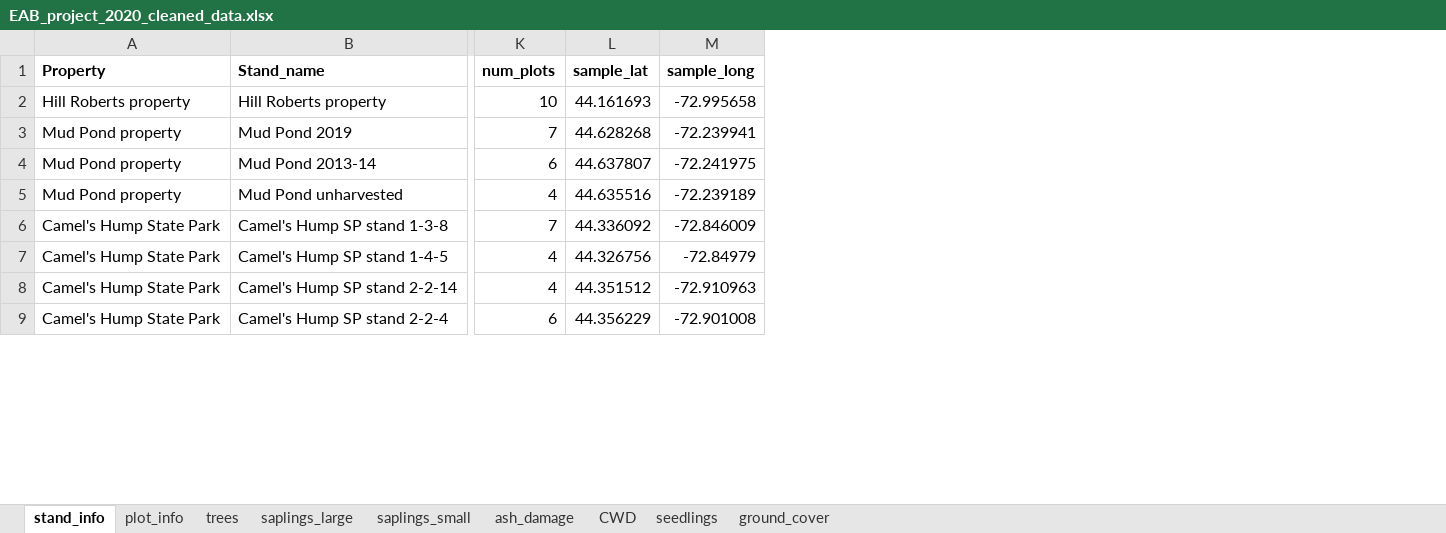
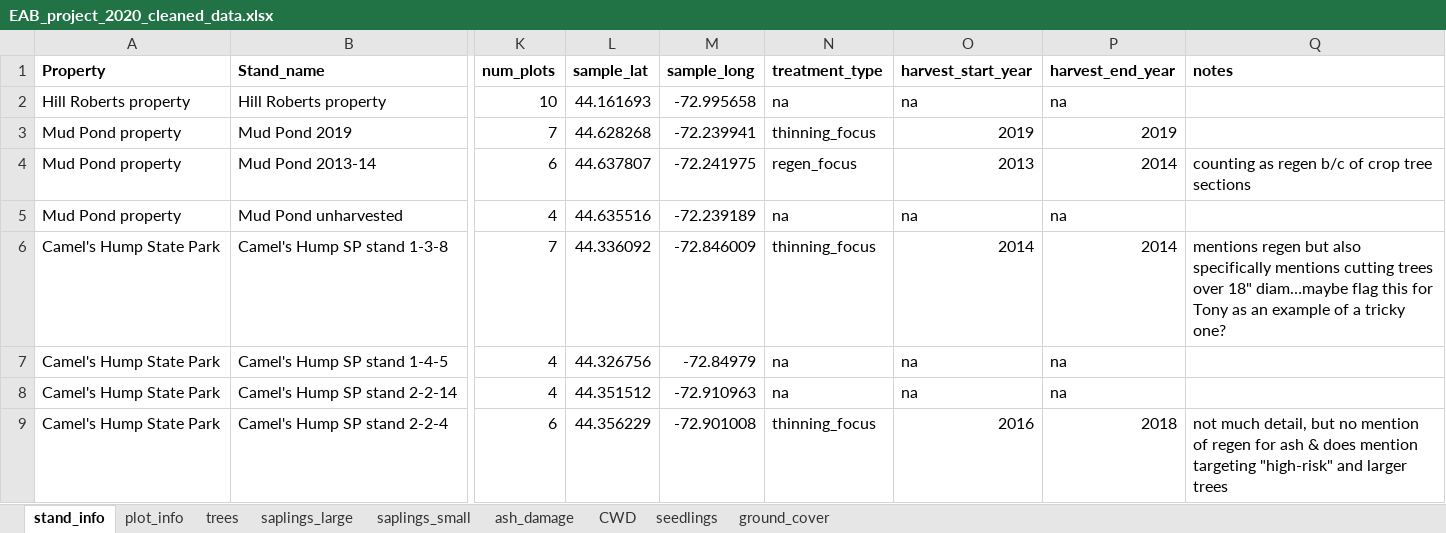
Before and after one commit to Hanusia/mastersthesis, an Excel workbook: EAB_project_2020_cleaned_data.xlsx, sheet stand_info, drawn as a sheet; only a part is shown, gaps mark what is left out; values as stored, in another font and other column widths than the file's, no borders; the diff names each change by its address in the sheet, - before the commit and + after, or states it on an @@ line.

```diff
--- a/EAB_project_2020_cleaned_data.xlsx (sheet stand_info)
+++ b/EAB_project_2020_cleaned_data.xlsx (sheet stand_info)
+column N (treatment_type), rows 2-9: na | thinning_focus | regen_focus | na | thinning_focus | na | na | thinning_focus
+column O (harvest_start_year), rows 2-9: na | 2019 | 2013 | na | 2014 | na | na | 2016
+column P (harvest_end_year), rows 2-9: na | 2019 | 2014 | na | 2014 | na | na | 2018
+column Q (notes), rows 4-9: counting as regen b/c of crop tree sections |  | mentions regen but also specifically mentions cutting trees over 18" diam…maybe flag this for Tony as an example of a tricky one? |  |  | not much detail, but no mention of regen for ash & does mention targeting "high-risk" and larger trees
```
Also changed, not shown: 10 other files.
